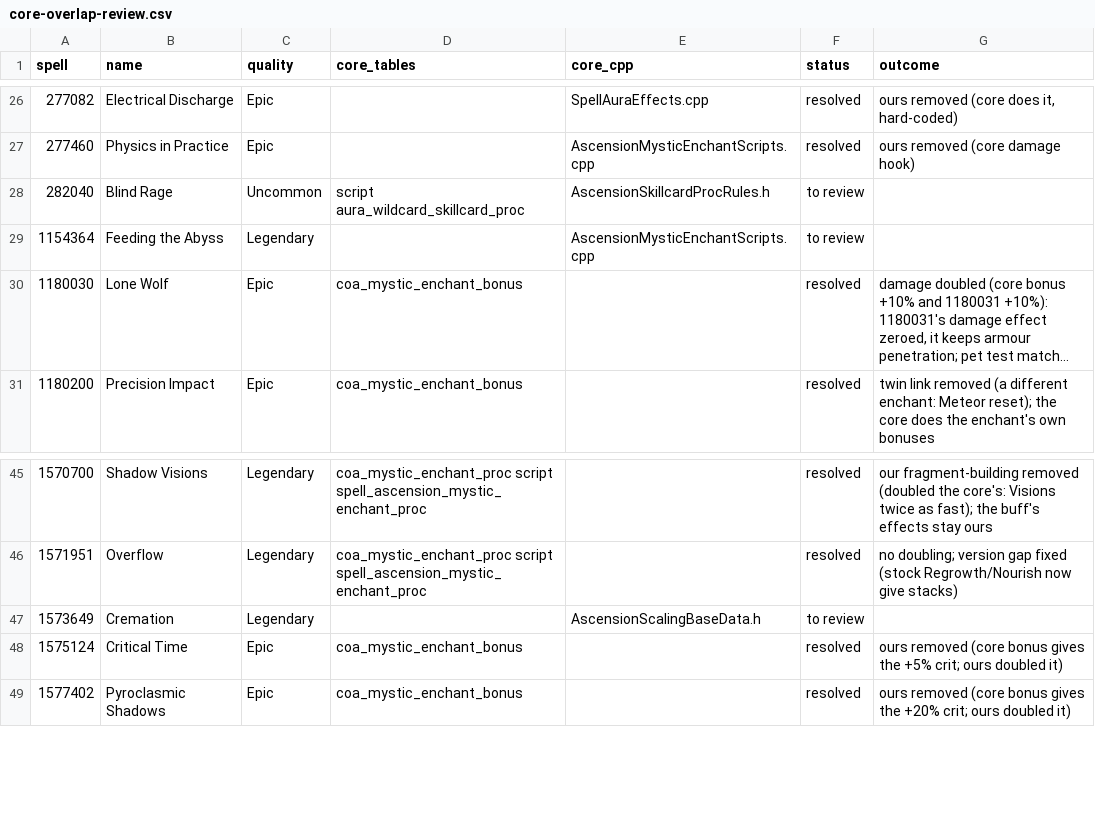
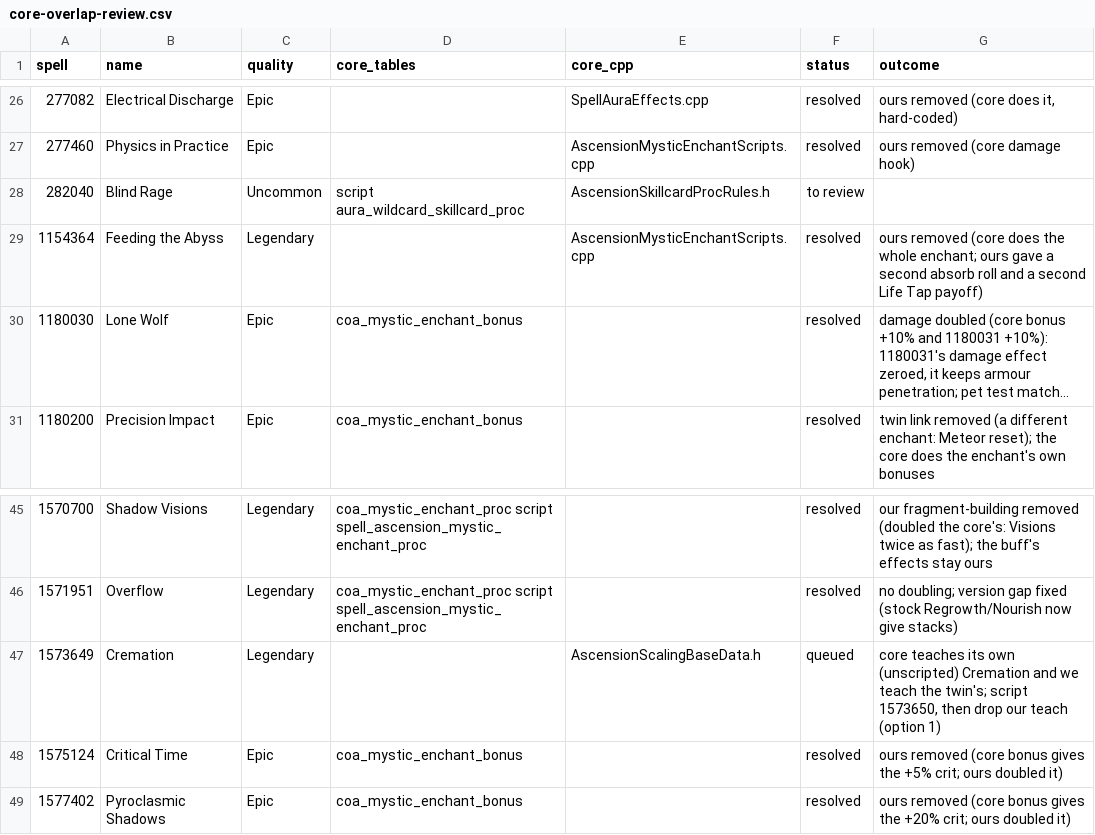
Before and after one commit to JaTynan/coa-wildcard-mystic, a CSV file: enchants/core-overlap-review.csv, drawn as a sheet; only a part is shown, gaps mark what is left out; long unchanged cells end in …; the diff names each change by its address in the sheet, - before the commit and + after, or states it on an @@ line.

```diff
--- a/enchants/core-overlap-review.csv
+++ b/enchants/core-overlap-review.csv
-F29 (status): to review
+F29 (status): resolved
-G29 (outcome): (empty)
+G29 (outcome): ours removed (core does the whole enchant; ours gave a second absorb roll and a second Life Tap payoff)
-F47 (status): to review
+F47 (status): queued
-G47 (outcome): (empty)
+G47 (outcome): core teaches its own (unscripted) Cremation and we teach the twin's; script 1573650, then drop our teach (option 1)
```
Also changed, not shown: enchants/legendary-notes.csv, enchants/test-checklist.csv, 5 other files.
